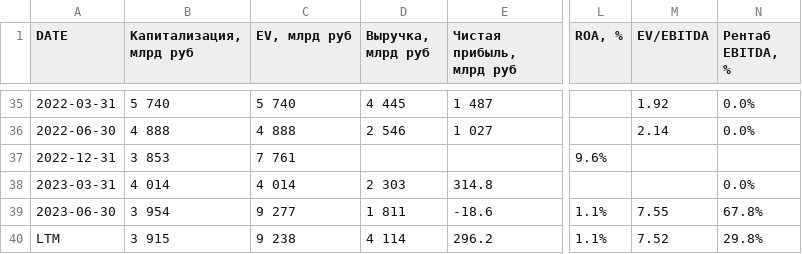
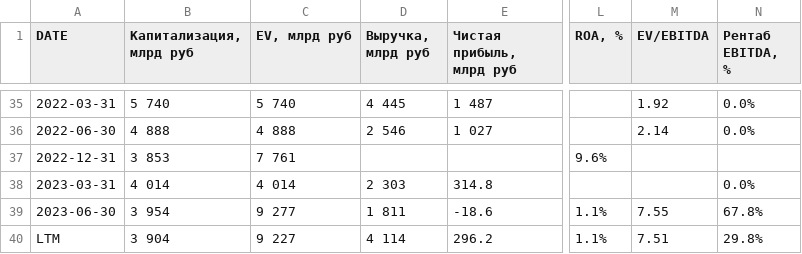
Before and after one commit to zakonreal/Stock, a CSV file: data/MSFO_GAZP.csv, drawn as a sheet; only a part is shown, gaps mark what is left out; the diff names each change by its address in the sheet, - before the commit and + after, or states it on an @@ line.

```diff
--- a/data/MSFO_GAZP.csv
+++ b/data/MSFO_GAZP.csv
-B40 (Капитализация, млрд руб): 3 915
+B40 (Капитализация, млрд руб): 3 904
-C40 (EV, млрд руб): 9 238
+C40 (EV, млрд руб): 9 227
-M40 (EV/EBITDA): 7.52
+M40 (EV/EBITDA): 7.51
```
Also changed, not shown: data/MSFO_MOEX.csv, data/MSFO_ROSN.csv, 2 other files.
